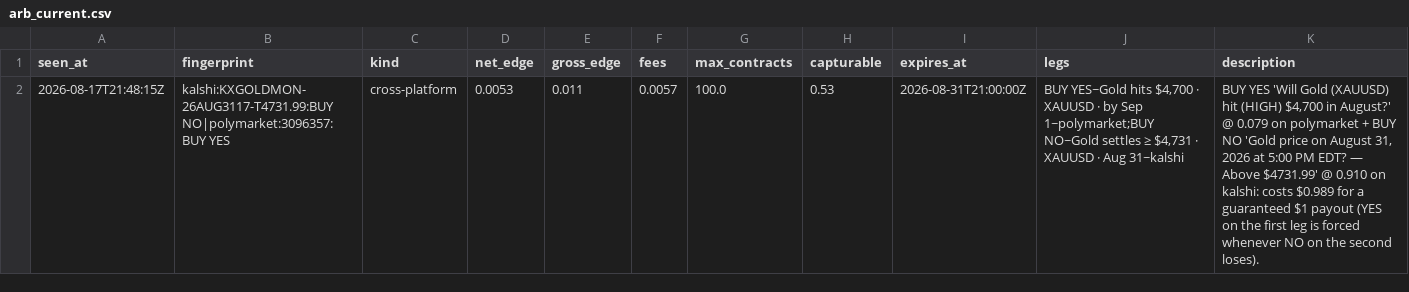
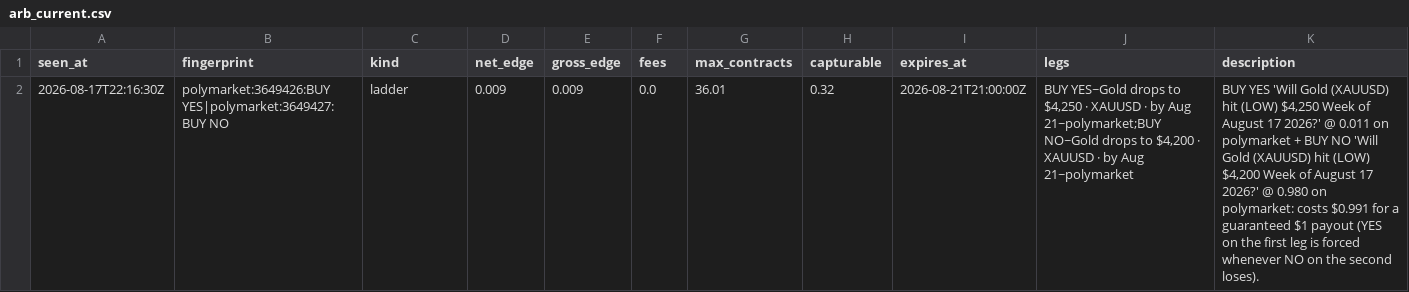
Before and after one commit to IshaanSrivastava1/markets-dashboard, a CSV file: data/arb_current.csv, drawn as a sheet.

```diff
--- a/data/arb_current.csv
+++ b/data/arb_current.csv
@@ -1,2 +1,2 @@
 seen_at,fingerprint,kind,net_edge,gross_edge,fees,max_contracts,capturable,expires_at,legs,description
-2026-08-17T21:48:15Z,kalshi:KXGOLDMON-26AUG3117-T4731.99:BUY NO|polymarket:3096357:BUY YES,cross-platform,0.0053,0.011,0.0057,100.0,0.53,2026-08-31T21:00:00Z,"BUY YES~Gold hits $4,700 · XAUUSD · by Sep 1~polymarket;BUY NO~Gold settles ≥ $4,731 · XAUUSD · Aug 31~kalshi","BUY YES 'Will Gold (XAUUSD) hit (HIGH) $4,700 in August?' @ 0.079 on polymarket + BUY NO 'Gold price on August 31, 2026 at 5:00 PM EDT? — Above $4731.99' @ 0.910 on kalshi: costs $0.989 for a guaranteed $1 payout (YES on the first leg is forced whenever NO on the second loses)."
+2026-08-17T22:16:30Z,polymarket:3649426:BUY YES|polymarket:3649427:BUY NO,ladder,0.009,0.009,0.0,36.01,0.32,2026-08-21T21:00:00Z,"BUY YES~Gold drops to $4,250 · XAUUSD · by Aug 21~polymarket;BUY NO~Gold drops to $4,200 · XAUUSD · by Aug 21~polymarket","BUY YES 'Will Gold (XAUUSD) hit (LOW) $4,250 Week of August 17 2026?' @ 0.011 on polymarket + BUY NO 'Will Gold (XAUUSD) hit (LOW) $4,200 Week of August 17 2026?' @ 0.980 on polymarket: costs $0.991 for a guaranteed $1 payout (YES on the first leg is forced whenever NO on the second loses)."
```
Also changed, not shown: data/arb_log.csv, 2 other files.
